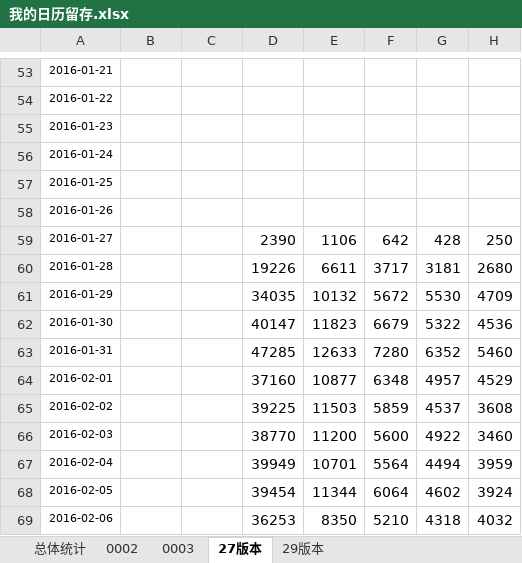
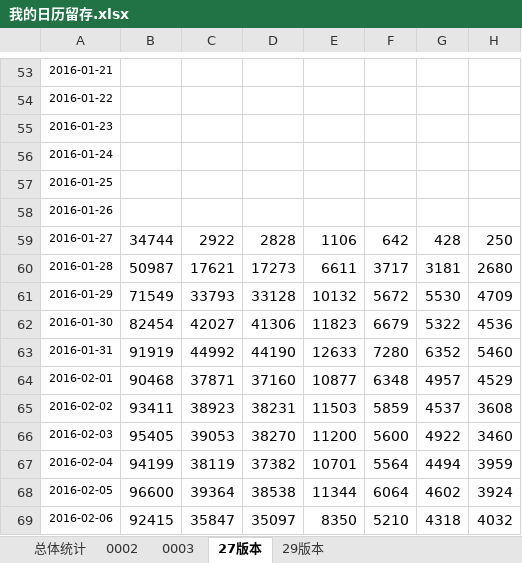
Before and after one commit to fanliaokeji/lvdun, an Excel workbook: dida/code/doc/我的日历留存.xlsx, sheet 27版本, drawn as a sheet; only a part is shown, gaps mark what is left out; values as stored, in another font and other column widths than the file's, no borders; the diff covers the shown part only; the diff names each change by its address in the sheet, - before the commit and + after, or states it on an @@ line.

Commit message:
27版本1.27-2.20启动、新装

```diff
--- a/dida/code/doc/我的日历留存.xlsx (sheet 27版本)
+++ b/dida/code/doc/我的日历留存.xlsx (sheet 27版本)
-B59: (empty)
+B59: 34744
-C59: (empty)
+C59: 2922
-D59: 2390
+D59: 2828
-B60: (empty)
+B60: 50987
-C60: (empty)
+C60: 17621
-D60: 19226
+D60: 17273
-B61: (empty)
+B61: 71549
-C61: (empty)
+C61: 33793
-D61: 34035
+D61: 33128
-B62: (empty)
+B62: 82454
-C62: (empty)
+C62: 42027
-D62: 40147
+D62: 41306
-B63: (empty)
+B63: 91919
-C63: (empty)
+C63: 44992
-D63: 47285
+D63: 44190
-B64: (empty)
+B64: 90468
-C64: (empty)
+C64: 37871
-B65: (empty)
+B65: 93411
-C65: (empty)
+C65: 38923
-D65: 39225
+D65: 38231
-B66: (empty)
+B66: 95405
-C66: (empty)
+C66: 39053
-D66: 38770
+D66: 38270
-B67: (empty)
+B67: 94199
-C67: (empty)
+C67: 38119
-D67: 39949
+D67: 37382
-B68: (empty)
+B68: 96600
-C68: (empty)
+C68: 39364
-D68: 39454
+D68: 38538
-B69: (empty)
+B69: 92415
-C69: (empty)
+C69: 35847
-D69: 36253
+D69: 35097
```
Also changed, not shown: 45 edited cells elsewhere in this sheet, charts or pictures.
